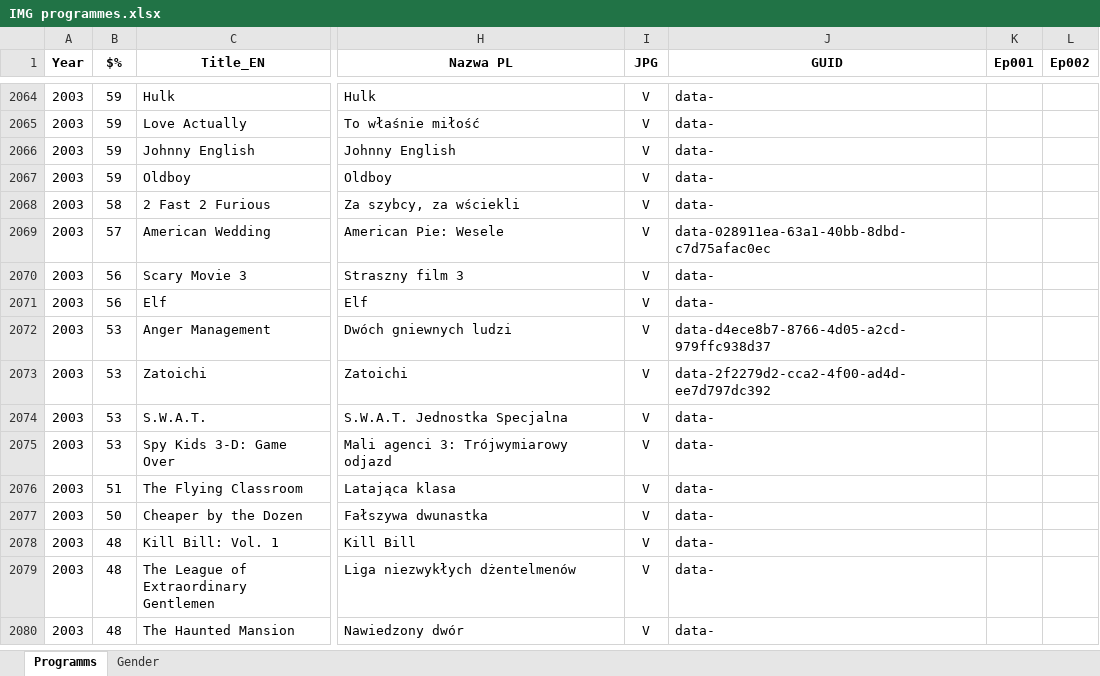
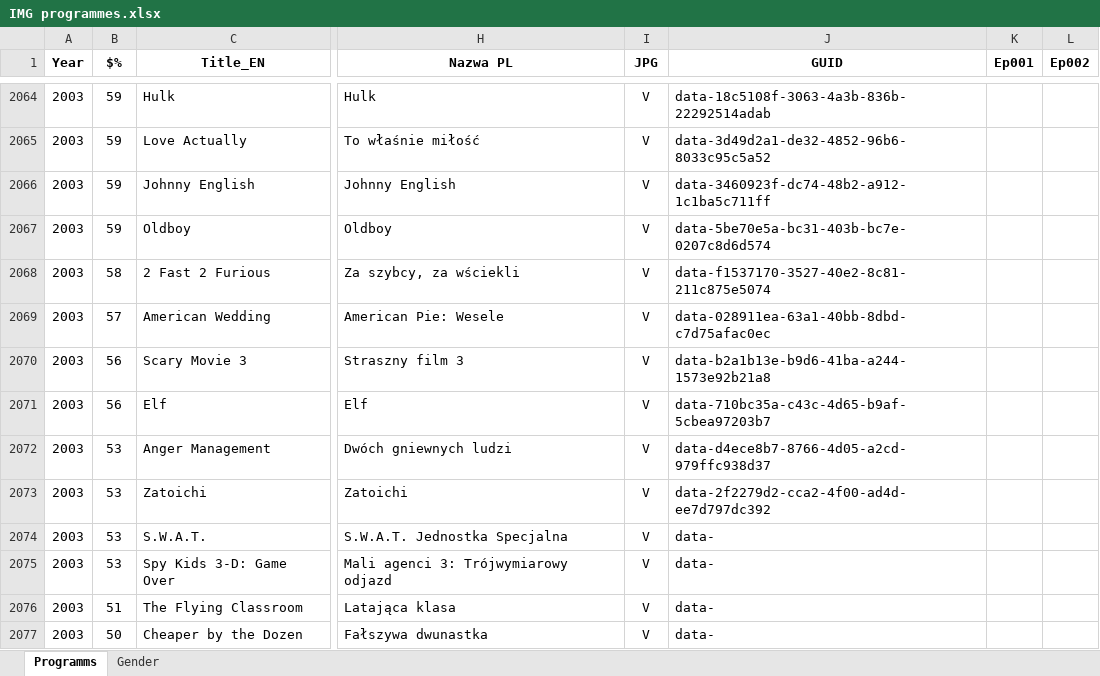
Before and after one commit to pauldim/MADTV, an Excel workbook: IMG programmes.xlsx, sheet Programms, drawn as a sheet; only a part is shown, gaps mark what is left out; the shorter side is filled out with more unchanged rows; values as stored, in another font and other column widths than the file's, no borders; the diff covers the shown part only; the diff names each change by its address in the sheet, - before the commit and + after, or states it on an @@ line.

Commit message:
Update IMG programmes.xlsx

```diff
--- a/IMG programmes.xlsx (sheet Programms)
+++ b/IMG programmes.xlsx (sheet Programms)
-J2064 (GUID): data-
+J2064 (GUID): data-18c5108f-3063-4a3b-836b-22292514adab
-J2065 (GUID): data-
+J2065 (GUID): data-3d49d2a1-de32-4852-96b6-8033c95c5a52
-J2066 (GUID): data-
+J2066 (GUID): data-3460923f-dc74-48b2-a912-1c1ba5c711ff
-J2067 (GUID): data-
+J2067 (GUID): data-5be70e5a-bc31-403b-bc7e-0207c8d6d574
-J2068 (GUID): data-
+J2068 (GUID): data-f1537170-3527-40e2-8c81-211c875e5074
-J2070 (GUID): data-
+J2070 (GUID): data-b2a1b13e-b9d6-41ba-a244-1573e92b21a8
-J2071 (GUID): data-
+J2071 (GUID): data-710bc35a-c43c-4d65-b9af-5cbea97203b7
```
Also changed, not shown: 21 edited cells elsewhere in this sheet.
